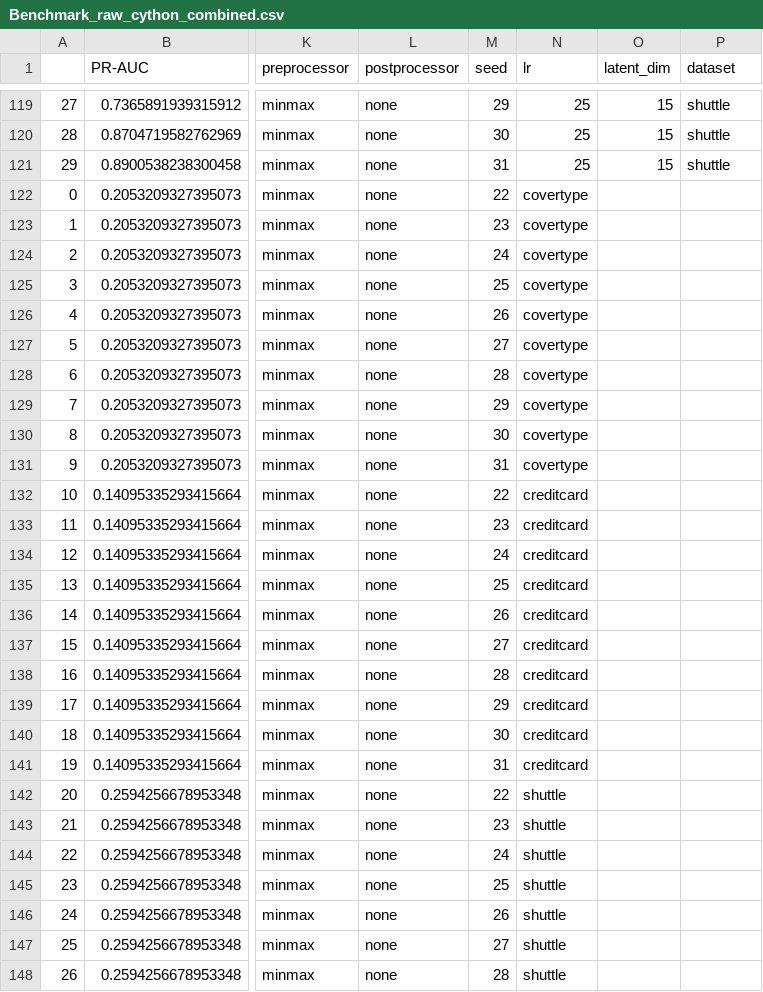
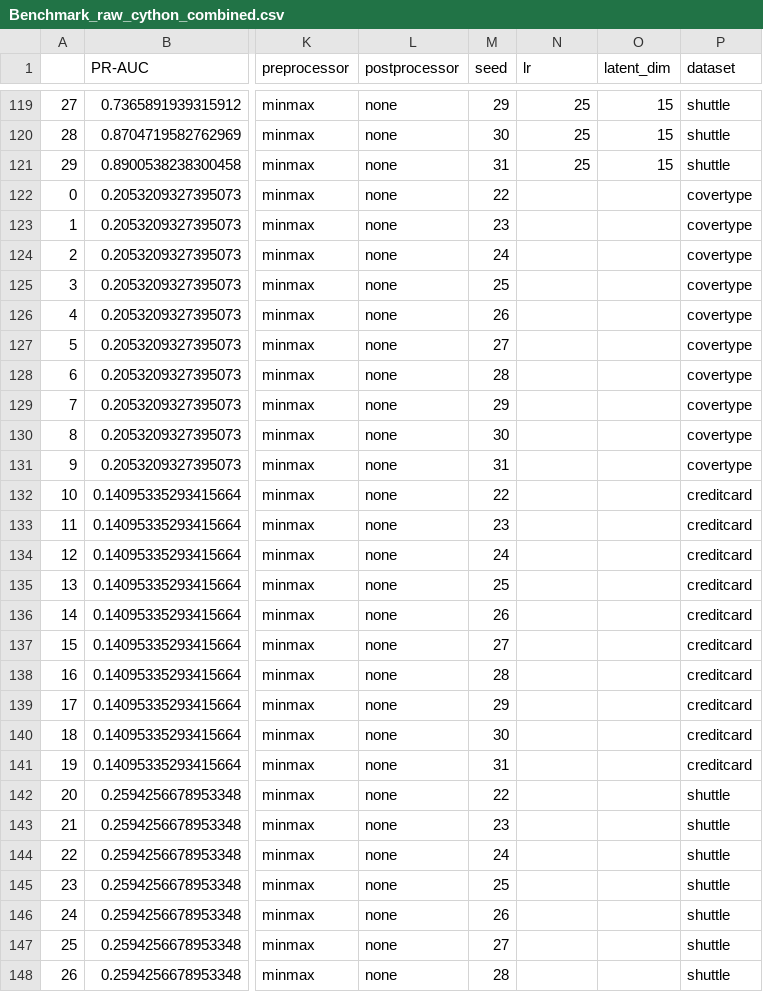
Before and after one commit to ronaldvandenbroek/DAADS, a CSV file: results/new_seed/Benchmark_raw_cython_combined.csv, drawn as a sheet; only a part is shown, gaps mark what is left out; the diff covers the shown part only; the diff names each change by its address in the sheet, - before the commit and + after, or states it on an @@ line.

```diff
--- a/results/new_seed/Benchmark_raw_cython_combined.csv
+++ b/results/new_seed/Benchmark_raw_cython_combined.csv
-N122:N131 (lr): covertype
+N122:N131 (lr): (empty)
-P122:P131 (dataset): (empty)
+P122:P131 (dataset): covertype
-N132:N141 (lr): creditcard
+N132:N141 (lr): (empty)
-P132:P141 (dataset): (empty)
+P132:P141 (dataset): creditcard
-N142:N148 (lr): shuttle
+N142:N148 (lr): (empty)
-P142:P148 (dataset): (empty)
+P142:P148 (dataset): shuttle
```
Also changed, not shown: 66 edited cells elsewhere in this file, 18 other files.
